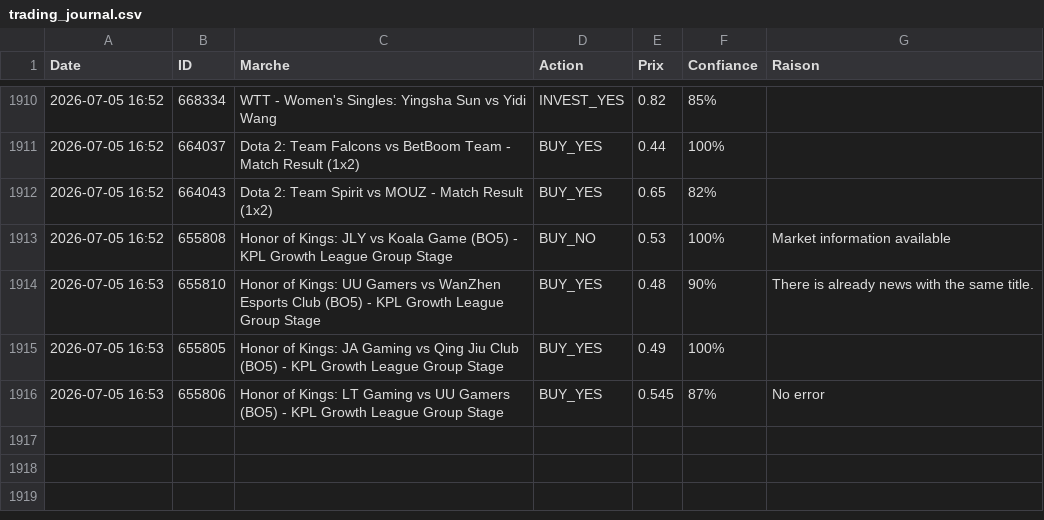
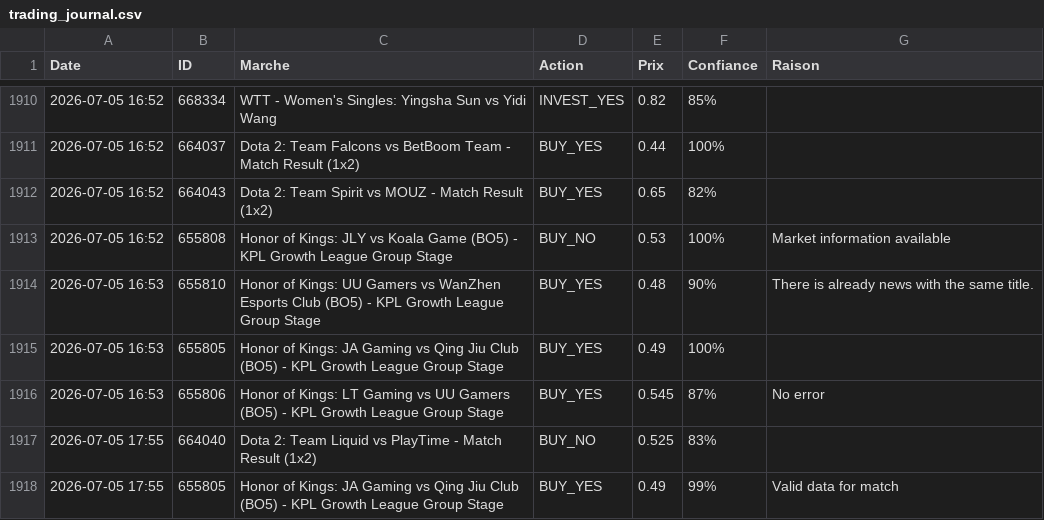
Before and after one commit to sentineloracle-lab/polymarket-scanner, a CSV file: trading_journal.csv, drawn as a sheet; only a part is shown, gaps mark what is left out; the diff names each change by its address in the sheet, - before the commit and + after, or states it on an @@ line.

Commit message:
Update trading journal [skip ci]

```diff
--- a/trading_journal.csv
+++ b/trading_journal.csv
+row 1917: 2026-07-05 17:55 | 664040 | Dota 2: Team Liquid vs PlayTime - Match Result (1x2) | BUY_NO | 0.525 | 83%
+row 1918: 2026-07-05 17:55 | 655805 | Honor of Kings: JA Gaming vs Qing Jiu Club (BO5) - KPL Growth League Group Stage | BUY_YES | 0.49 | 99% | Valid data for match
```
